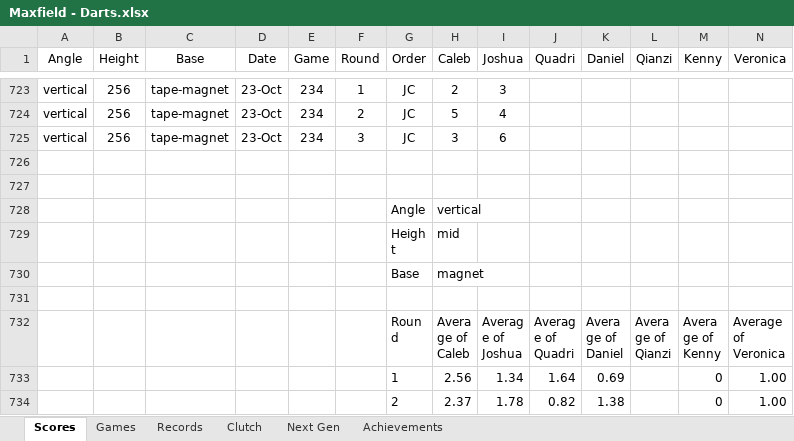
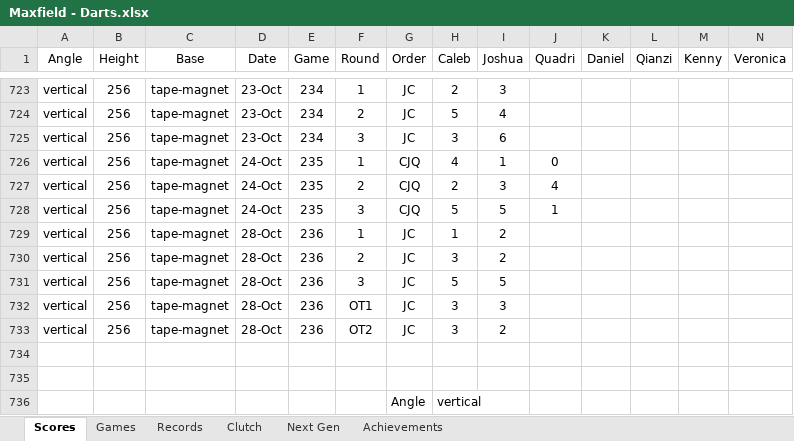
Before and after one commit to CalebSkinner1/DartsAnalysis, an Excel workbook: Maxfield - Darts.xlsx, sheet Scores, drawn as a sheet; only a part is shown, gaps mark what is left out; the shorter side is filled out with more unchanged rows; values as stored, in another font and other column widths than the file's, no borders; table styles not drawn; rows hold the shown columns only; the diff names each change by its address in the sheet, - before the commit and + after, or states it on an @@ line.

```diff
--- a/Maxfield - Darts.xlsx (sheet Scores)
+++ b/Maxfield - Darts.xlsx (sheet Scores)
+row 726: vertical | 256 | tape-magnet | 24-Oct | 235 | 1 | CJQ | 4 | 1 | 0
+row 727: vertical | 256 | tape-magnet | 24-Oct | 235 | 2 | CJQ | 2 | 3 | 4
+row 728: vertical | 256 | tape-magnet | 24-Oct | 235 | 3 | CJQ | 5 | 5 | 1
+row 729: vertical | 256 | tape-magnet | 28-Oct | 236 | 1 | JC | 1 | 2
+row 730: vertical | 256 | tape-magnet | 28-Oct | 236 | 2 | JC | 3 | 2
+row 731: vertical | 256 | tape-magnet | 28-Oct | 236 | 3 | JC | 5 | 5
+row 732: vertical | 256 | tape-magnet | 28-Oct | 236 | OT1 | JC | 3 | 3
+row 733: vertical | 256 | tape-magnet | 28-Oct | 236 | OT2 | JC | 3 | 2
```
Also changed, not shown: sheet Games, sheet Clutch, sheet Next Gen, hidden cells.
